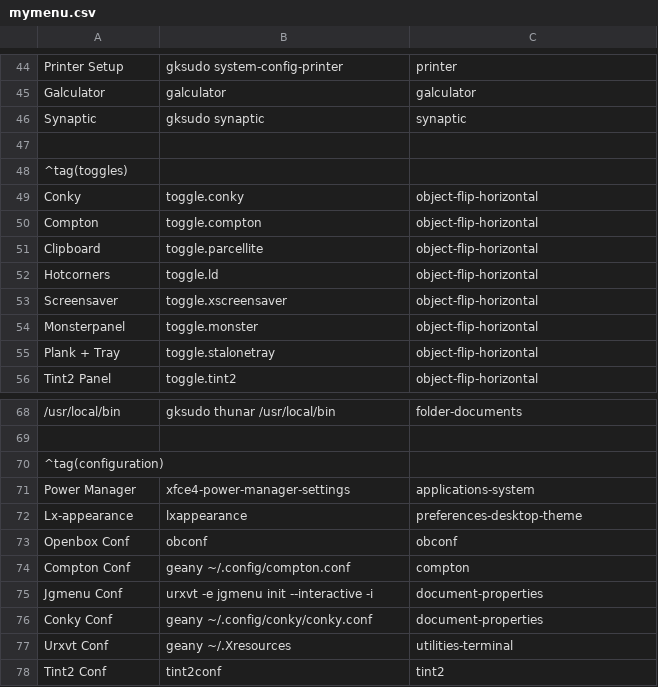
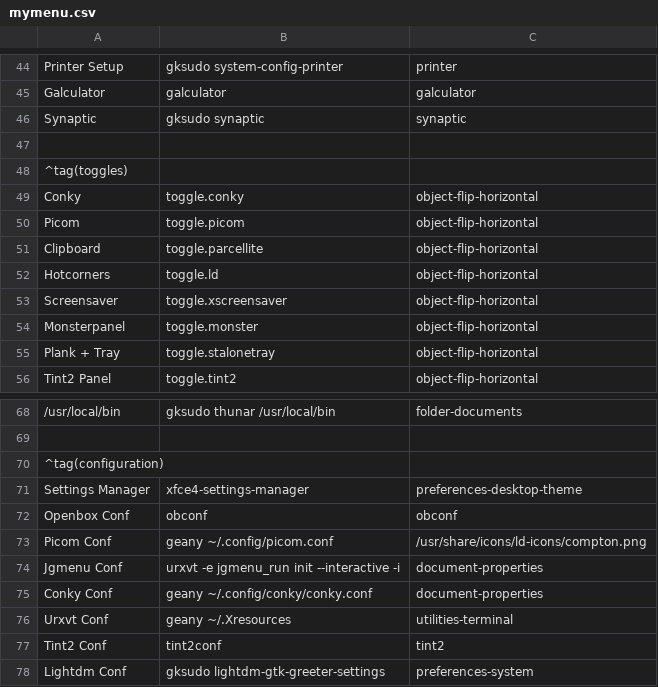
Before and after one commit to sleekmason/Lilidog, a CSV file: config/includes.chroot_after_packages/etc/skel/.config/jgmenu/mymenu.csv, drawn as a sheet; only a part is shown, gaps mark what is left out; the shorter side is filled out with more unchanged rows; removed rows and columns are numbered as before the commit, all else as after; the diff names each change by its address in the sheet, - before the commit and + after, or states it on an @@ line.

Commit message:
Picom experimental backends and jgmenu adjustments

```diff
--- a/config/includes.chroot_after_packages/etc/skel/.config/jgmenu/mymenu.csv
+++ b/config/includes.chroot_after_packages/etc/skel/.config/jgmenu/mymenu.csv
-A50: Compton
+A50: Picom
-B50: toggle.compton
+B50: toggle.picom
-row 71: Power Manager | xfce4-power-manager-settings | applications-system
-row 72: Lx-appearance | lxappearance | preferences-desktop-theme
+row 71: Settings Manager | xfce4-settings-manager | preferences-desktop-theme
-row 74: Compton Conf | geany ~/.config/compton.conf | compton
+row 73: Picom Conf | geany ~/.config/picom.conf | /usr/share/icons/ld-icons/compton.png
-B74: urxvt -e jgmenu init --interactive -i
+B74: urxvt -e jgmenu_run init --interactive -i
```
Also changed, not shown: 7 other files.
